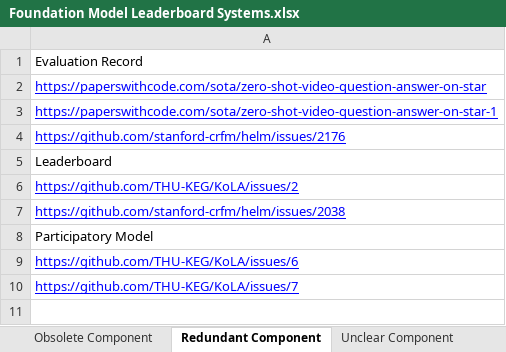
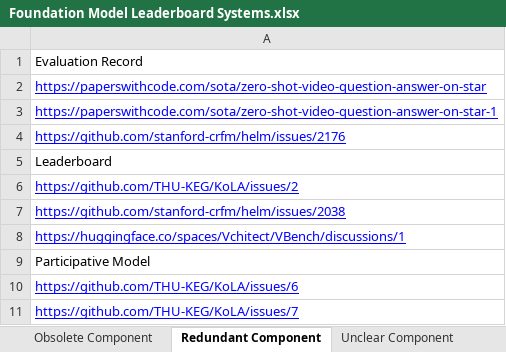
Before and after one commit to zhimin-z/Foundation-Model-Leaderboard-Survey, an Excel workbook: meta/Foundation Model Leaderboard Systems.xlsx, sheet Redundant Component, drawn as a sheet; values as stored, in another font and other column widths than the file's, no borders; charts and pictures not drawn; the diff names each change by its address in the sheet, - before the commit and + after, or states it on an @@ line.

```diff
--- a/meta/Foundation Model Leaderboard Systems.xlsx (sheet Redundant Component)
+++ b/meta/Foundation Model Leaderboard Systems.xlsx (sheet Redundant Component)
-A8: Participatory Model
+A8: https://huggingface.co/spaces/Vchitect/VBench/discussions/1
@@ A8 underline: off → on, text colour: black → #0000FF @@
+row 9: Participative Model
```
Also changed, not shown: sheet Unclear Component, sheet Obsolete Component, sheet Inaccessible Component, sheet Missing Component, sheet Leaderboard System, sheet Mismatched Component, 5 other files.
